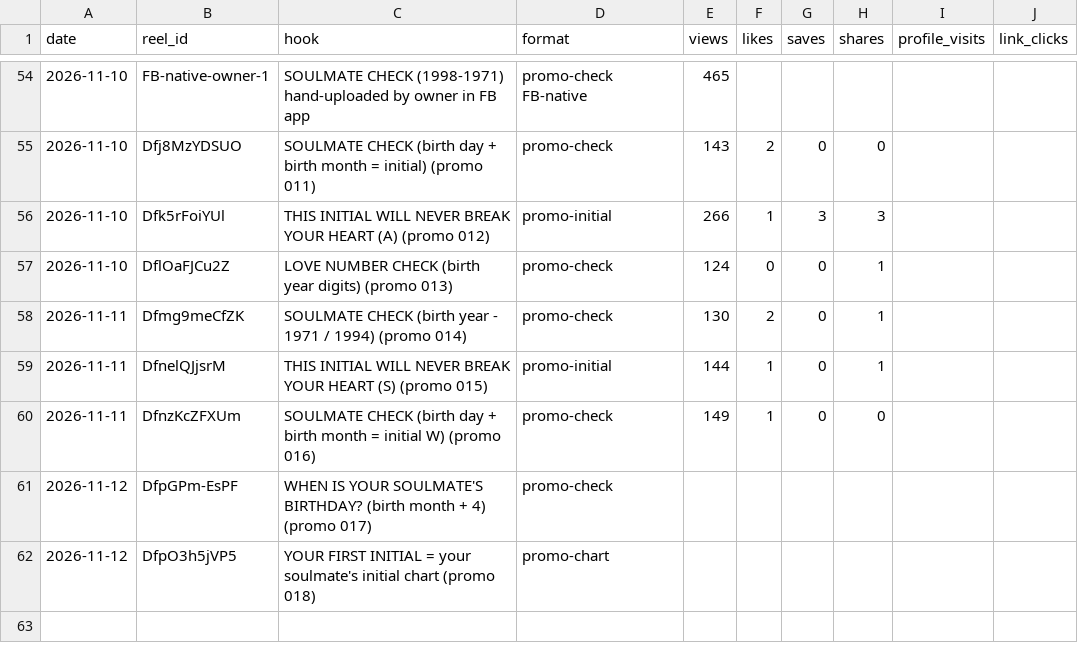
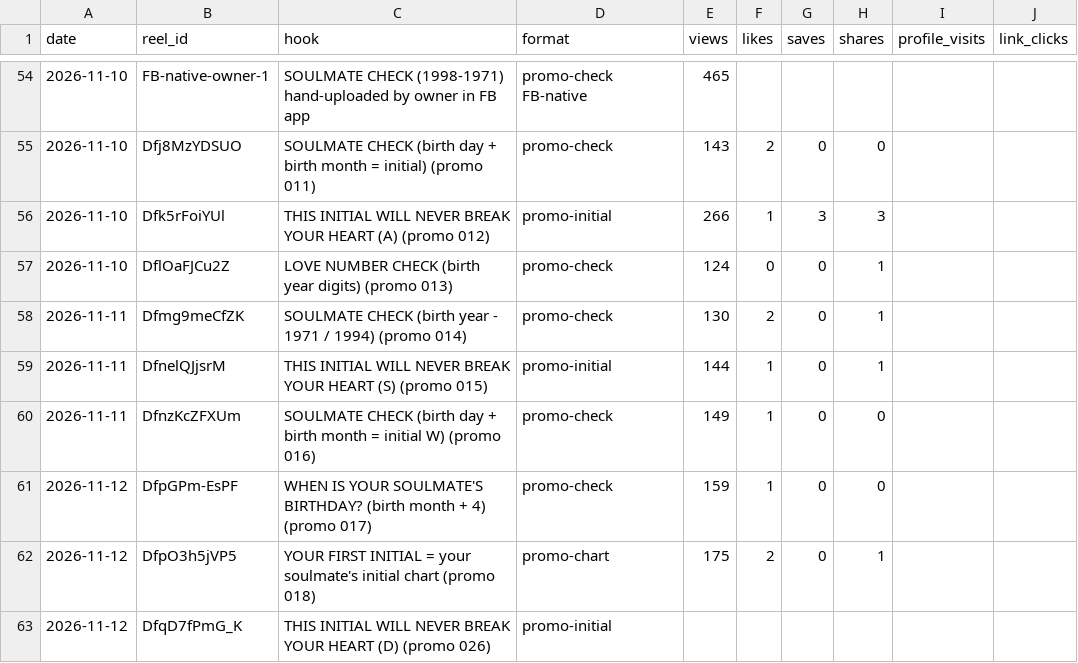
Before and after one commit to newnagiajnala-dotcom/soulmatesigns-system, a CSV file: data/performance.csv, drawn as a sheet; only a part is shown, gaps mark what is left out.

```diff
--- a/data/performance.csv
+++ b/data/performance.csv
@@ -60,3 +60,4 @@ date,reel_id,hook,format,views,likes,saves,shares,profile_visits,link_clicks
 2026-11-11,DfnzKcZFXUm,SOULMATE CHECK (birth day + birth month = initial W) (promo 016),promo-check,149,1,0,0,,
-2026-11-12,DfpGPm-EsPF,WHEN IS YOUR SOULMATE'S BIRTHDAY? (birth month + 4) (promo 017),promo-check,,,,,,
-2026-11-12,DfpO3h5jVP5,YOUR FIRST INITIAL = your soulmate's initial chart (promo 018),promo-chart,,,,,,
+2026-11-12,DfpGPm-EsPF,WHEN IS YOUR SOULMATE'S BIRTHDAY? (birth month + 4) (promo 017),promo-check,159,1,0,0,,
+2026-11-12,DfpO3h5jVP5,YOUR FIRST INITIAL = your soulmate's initial chart (promo 018),promo-chart,175,2,0,1,,
+2026-11-12,DfqD7fPmG_K,THIS INITIAL WILL NEVER BREAK YOUR HEART (D) (promo 026),promo-initial,,,,,,
```
Also changed, not shown: 4 other files.
